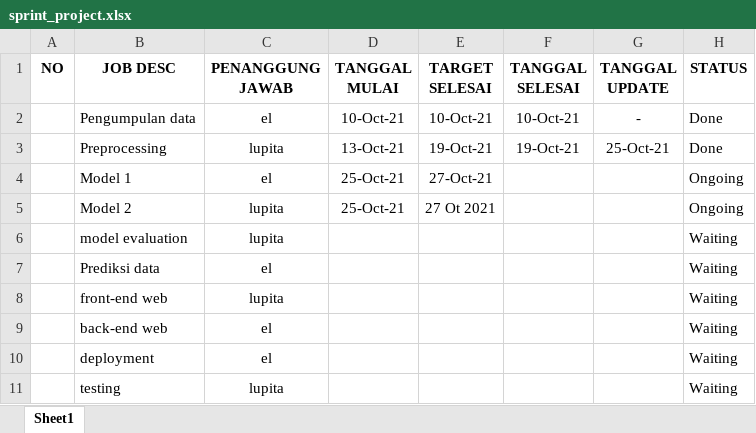
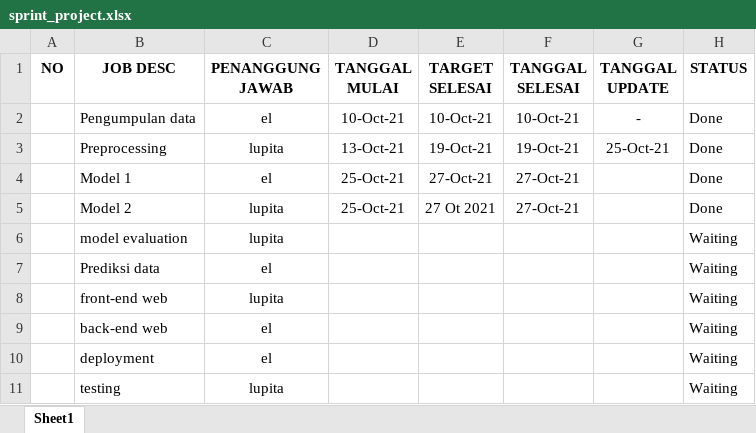
Before and after one commit to el-muarrof/tubesPrak_171-173, an Excel workbook: sprint_project.xlsx, sheet Sheet1, drawn as a sheet; values as stored, in another font and other column widths than the file's, no borders; the diff names each change by its address in the sheet, - before the commit and + after, or states it on an @@ line.

Commit message:
Berisi tentang pembagian job desc team

```diff
--- a/sprint_project.xlsx (sheet Sheet1)
+++ b/sprint_project.xlsx (sheet Sheet1)
-F4:F5 (TANGGAL SELESAI): (empty)
+F4:F5 (TANGGAL SELESAI): 27-Oct-21
-H4:H5 (STATUS): Ongoing
+H4:H5 (STATUS): Done
```
